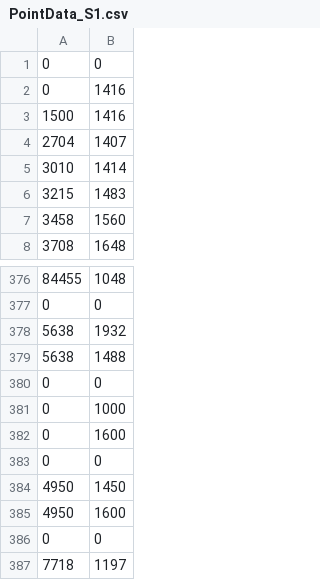
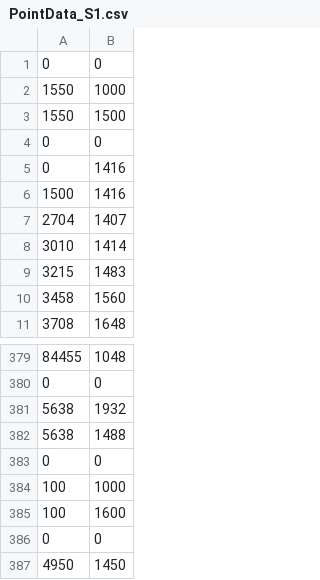
Before and after one commit to Baiyao007/Season, a CSV file: Season/Season/SeasonContent/CSV/PointData_S1.csv, drawn as a sheet; only a part is shown, gaps mark what is left out; the shorter side is filled out with more unchanged rows.

```diff
--- a/Season/Season/SeasonContent/CSV/PointData_S1.csv
+++ b/Season/Season/SeasonContent/CSV/PointData_S1.csv
@@ -1,2 +1,5 @@
 0,0
+1550,1000
+1550,1500
+0,0
 0,1416
@@ -380,4 +383,4 @@
 0,0
-0,1000
-0,1600
+100,1000
+100,1600
 0,0
```
Also changed, not shown: 20 other files.
